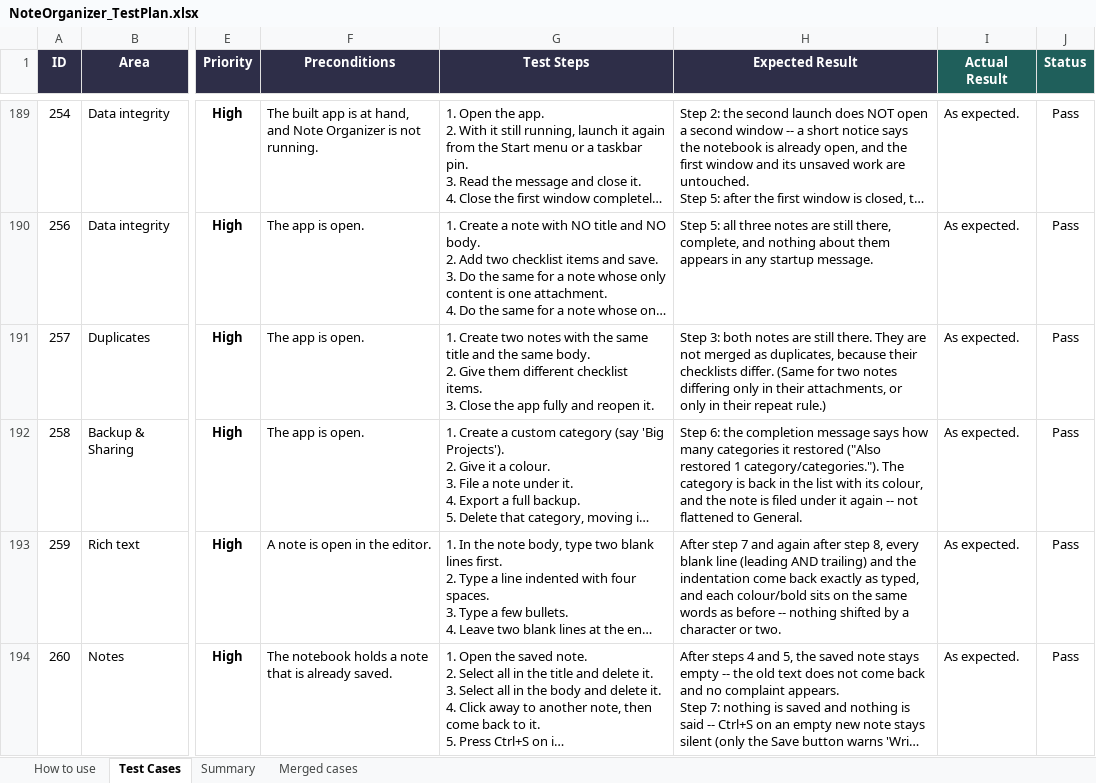
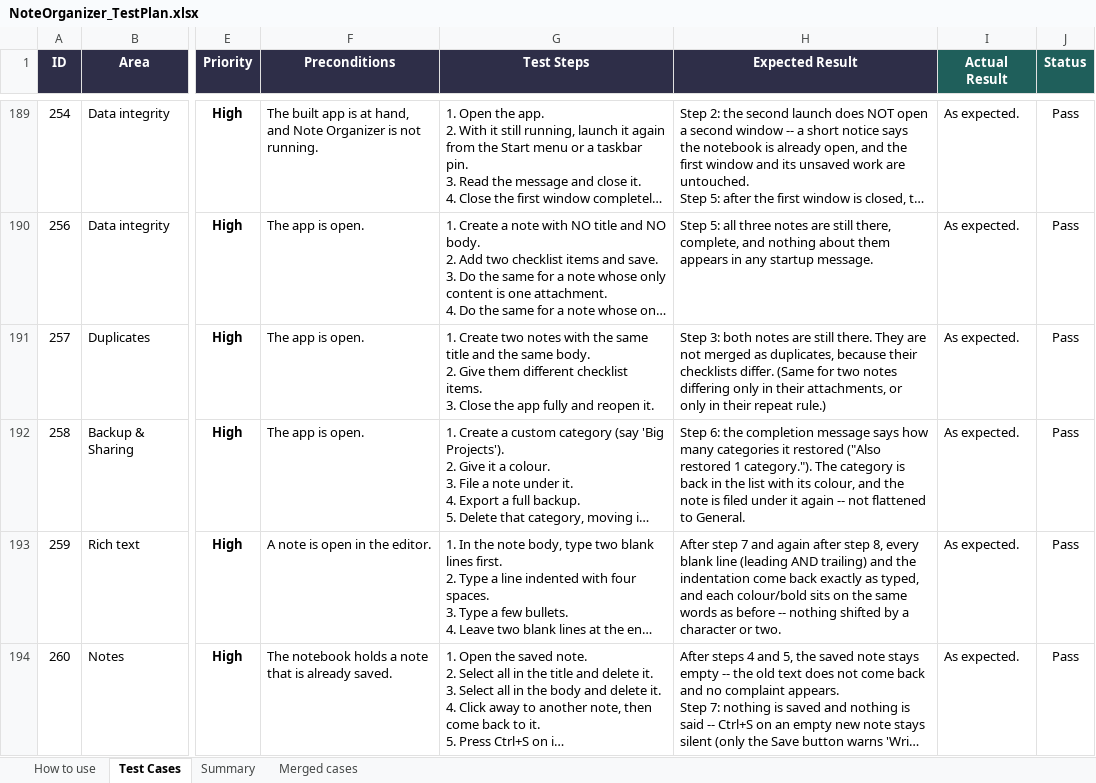
Before and after one commit to AlexandraMoldovan95/noteOrganizer, an Excel workbook: qa/NoteOrganizer_TestPlan.xlsx, sheet Test Cases, drawn as a sheet; only a part is shown, gaps mark what is left out; long unchanged cells end in …; values as stored, in another font and other column widths than the file's, no borders; conditional formats not drawn; the diff covers the shown part only; the diff names each change by its address in the sheet, - before the commit and + after, or states it on an @@ line.

```diff
--- a/qa/NoteOrganizer_TestPlan.xlsx (sheet Test Cases)
+++ b/qa/NoteOrganizer_TestPlan.xlsx (sheet Test Cases)
-H192 (Expected Result): …restored 1 category/categories."). The category…
+H192 (Expected Result): …restored 1 category."). The category…
```
Also changed, not shown: 1 edited cell elsewhere in this sheet, 3 other files.
